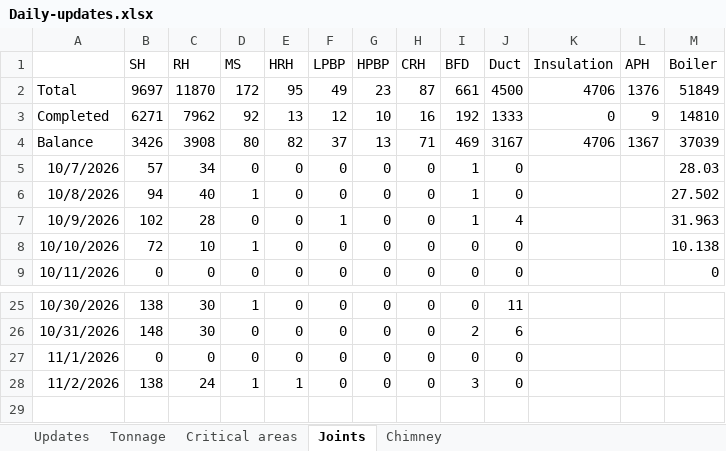
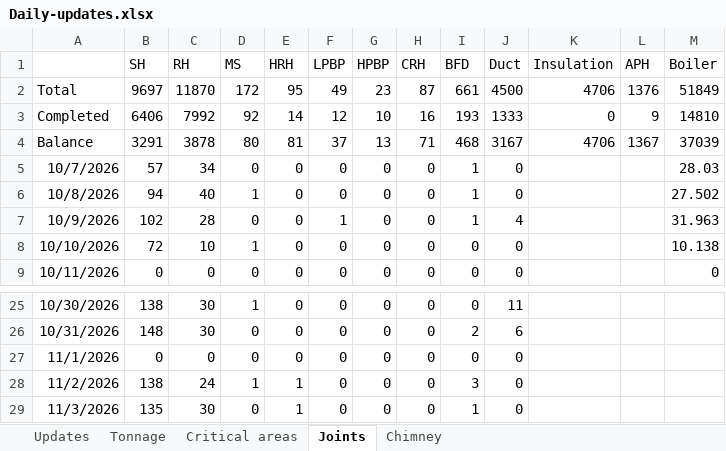
Before and after one commit to kaimal-abu/Project-Dashboard, an Excel workbook: Daily-updates.xlsx, sheet Joints, drawn as a sheet; only a part is shown, gaps mark what is left out; values as stored, in another font and other column widths than the file's, no borders; the diff names each change by its address in the sheet, - before the commit and + after, or states it on an @@ line.

Commit message:
Add files via upload

```diff
--- a/Daily-updates.xlsx (sheet Joints)
+++ b/Daily-updates.xlsx (sheet Joints)
-B3 (SH): 6271
+B3 (SH): 6406
-C3 (RH): 7962
+C3 (RH): 7992
-E3 (HRH): 13
+E3 (HRH): 14
-I3 (BFD): 192
+I3 (BFD): 193
-B4 (SH): 3426
+B4 (SH): 3291
-C4 (RH): 3908
+C4 (RH): 3878
-E4 (HRH): 82
+E4 (HRH): 81
-I4 (BFD): 469
+I4 (BFD): 468
+row 29: 11/3/2026 | 135 | 30 | 0 | 1 | 0 | 0 | 0 | 1 | 0
```
Also changed, not shown: sheet Updates, sheet Critical areas.
